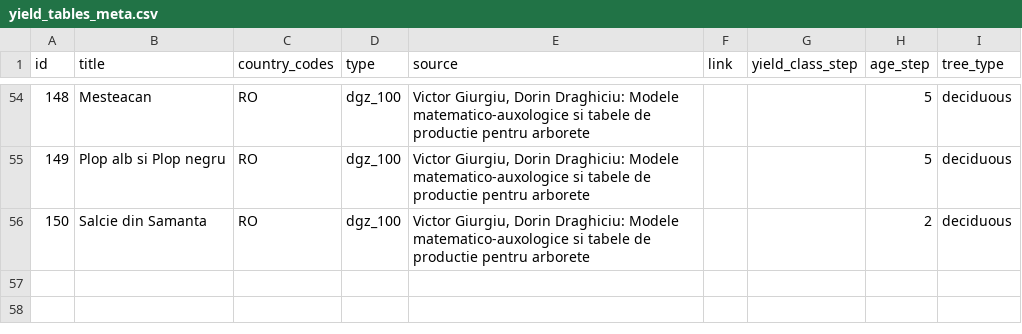
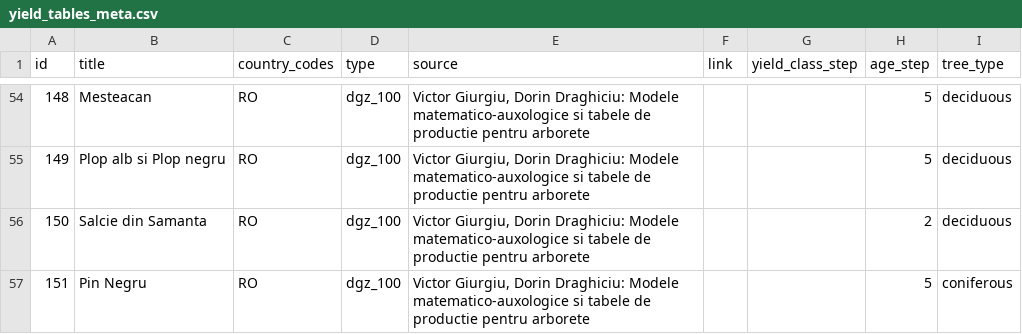
Before and after one commit to treely/openyieldtables, a CSV file: src/openyieldtables/data/yield_tables_meta.csv, drawn as a sheet; only a part is shown, gaps mark what is left out.

```diff
--- a/src/openyieldtables/data/yield_tables_meta.csv
+++ b/src/openyieldtables/data/yield_tables_meta.csv
@@ -56 +56,2 @@ id;title;country_codes;type;source;link;yield_class_step;age_step;tree_type
 150;Salcie din Samanta;RO;dgz_100;Victor Giurgiu, Dorin Draghiciu: Modele matematico-auxologice si tabele de productie pentru arborete;;;2;deciduous
+151;Pin Negru;RO;dgz_100;Victor Giurgiu, Dorin Draghiciu: Modele matematico-auxologice si tabele de productie pentru arborete;;;5;coniferous
```
Also changed, not shown: src/openyieldtables/data/yield_tables.csv.
